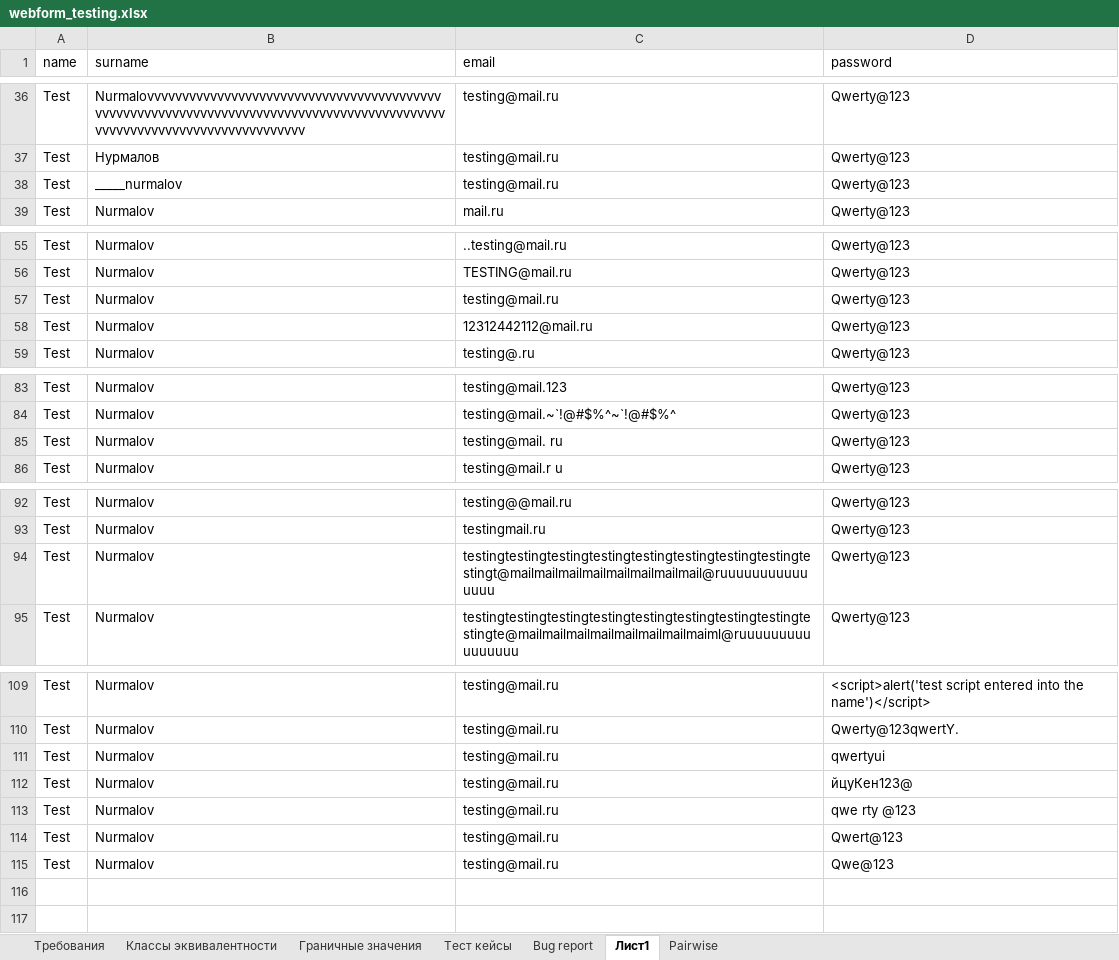
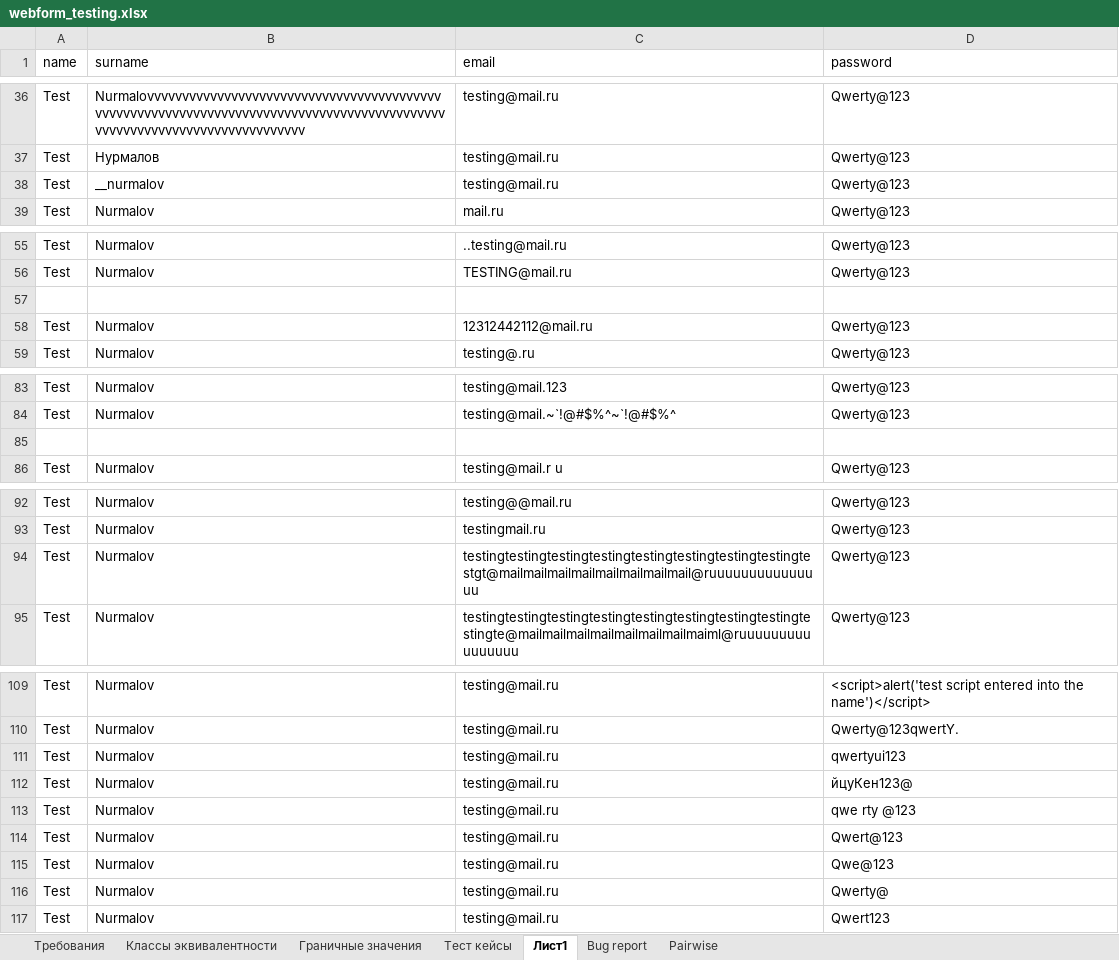
Before and after one commit to KunxY174/Web-testing, an Excel workbook: webform_testing.xlsx, sheet Лист1, drawn as a sheet; only a part is shown, gaps mark what is left out; values as stored, in another font and other column widths than the file's, no cell formats; the diff names each change by its address in the sheet, - before the commit and + after, or states it on an @@ line.

```diff
--- a/webform_testing.xlsx (sheet Лист1)
+++ b/webform_testing.xlsx (sheet Лист1)
@@ sheet tab order changed: Требования | Классы эквивалентности | Граничные значения | Тест кейсы | Лист1 | Bug report | Pairwise @@
-B38 (surname): _____nurmalov
+B38 (surname): __nurmalov
-row 57: Test | Nurmalov | testing@mail.ru | Qwerty@123
+row 57: (empty)
-row 85: Test | Nurmalov | testing@mail. ru | Qwerty@123
+row 85: (empty)
-C94 (email): testingtestingtestingtestingtestingtestingtestingtestingtestingt@mailmailmailmailmailmailmailmail@ruuuuuuuuuuuuuuu
+C94 (email): testingtestingtestingtestingtestingtestingtestingtestingtestgt@mailmailmailmailmailmailmailmail@ruuuuuuuuuuuuuuu
-D111 (password): qwertyui
+D111 (password): qwertyui123
+row 116: Test | Nurmalov | testing@mail.ru | Qwerty@
+row 117: Test | Nurmalov | testing@mail.ru | Qwert123
```
Also changed, not shown: sheet Тест кейсы, cell formats.
